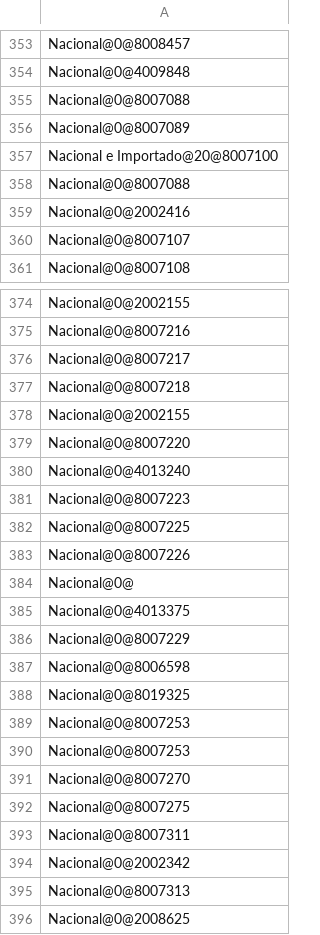
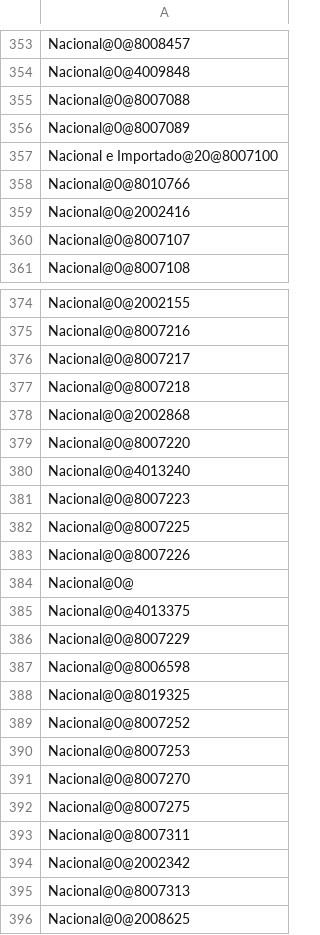
Before and after one commit to CONABIO/enciclovida, a CSV file: db/peces/procedencia.csv, drawn as a sheet; only a part is shown, gaps mark what is left out.

Commit message:
actualizando con los peces repetidos procedencia y tipo de captura

```diff
--- a/db/peces/procedencia.csv
+++ b/db/peces/procedencia.csv
@@ -357,3 +357,3 @@ Nacional@0@8007089
 Nacional e Importado@20@8007100
-Nacional@0@8007088
+Nacional@0@8010766
 Nacional@0@2002416
@@ -377,3 +377,3 @@ Nacional@0@8007217
 Nacional@0@8007218
-Nacional@0@2002155
+Nacional@0@2002868
 Nacional@0@8007220
@@ -388,3 +388,3 @@ Nacional@0@8006598
 Nacional@0@8019325
-Nacional@0@8007253
+Nacional@0@8007252
 Nacional@0@8007253
```
Also changed, not shown: db/peces/peces.csv, db/peces/tipo_de_captura.csv, 3 other files.
